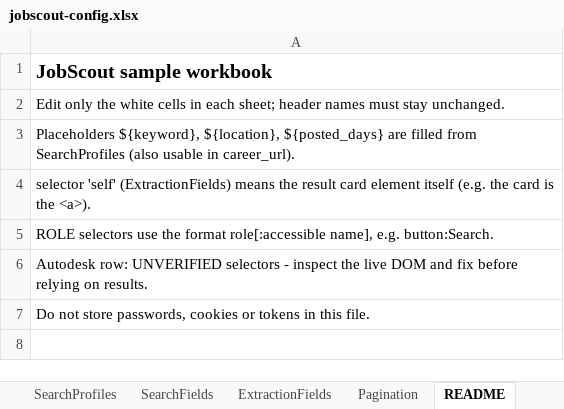
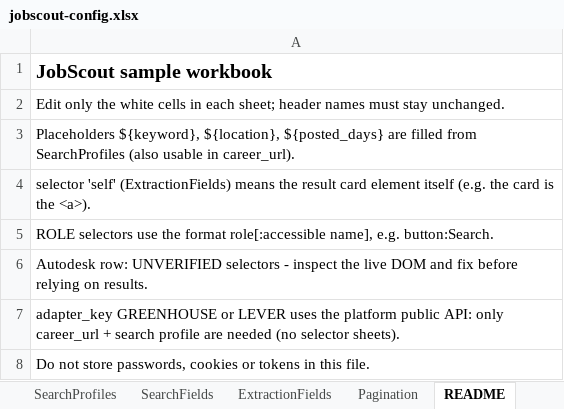
Before and after one commit to AmansinghtomarLN/JobScout, an Excel workbook: config/jobscout-config.xlsx, sheet README, drawn as a sheet; values as stored, in another font and other column widths than the file's, no borders; the diff names each change by its address in the sheet, - before the commit and + after, or states it on an @@ line.

Commit message:
Add Greenhouse/Lever API adapters, scheduler, Slack digest

```diff
--- a/config/jobscout-config.xlsx (sheet README)
+++ b/config/jobscout-config.xlsx (sheet README)
+row 7: adapter_key GREENHOUSE or LEVER uses the platform public API: only career_url + search profile are needed (no selector sheets).
```
Also changed, not shown: sheet Companies, 18 other files.
